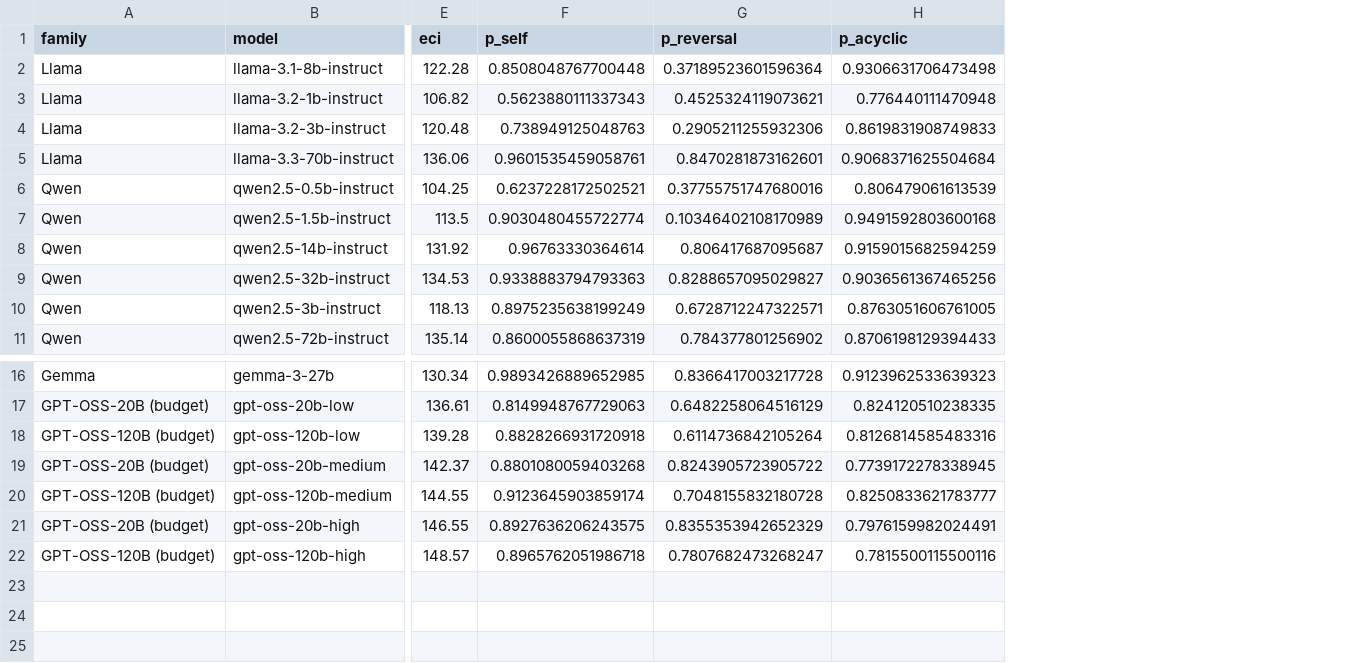
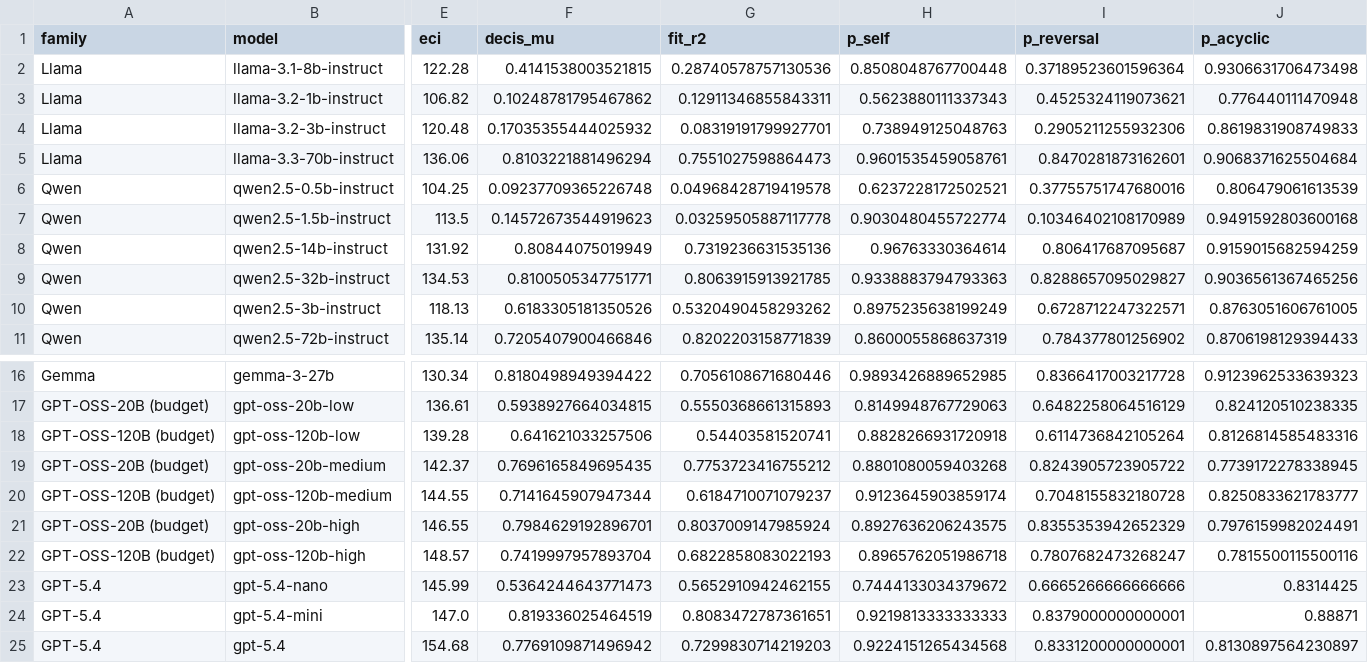
Before and after one commit to jonathanbostock/sentiment-utility, a CSV file: results/coherence_four_metrics.csv, drawn as a sheet; only a part is shown, gaps mark what is left out; rows hold the shown columns only; the diff names each change by its address in the sheet, - before the commit and + after, or states it on an @@ line.

```diff
--- a/results/coherence_four_metrics.csv
+++ b/results/coherence_four_metrics.csv
+column F (decis_mu), rows 2-11: 0.4141538003521815 | 0.10248781795467862 | 0.17035355444025932 | 0.8103221881496294 | 0.09237709365226748 | 0.14572673544919623 | 0.80844075019949 | 0.8100505347751771 | 0.6183305181350526 | 0.7205407900466846; rows 16-22: 0.8180498949394422 | 0.5938927664034815 | 0.641621033257506 | 0.7696165849695435 | 0.7141645907947344 | 0.7984629192896701 | 0.7419997957893704
+column G (fit_r2), rows 2-11: 0.28740578757130536 | 0.12911346855843311 | 0.08319191799927701 | 0.7551027598864473 | 0.04968428719419578 | 0.03259505887117778 | 0.7319236631535136 | 0.8063915913921785 | 0.5320490458293262 | 0.8202203158771839; rows 16-22: 0.7056108671680446 | 0.5550368661315893 | 0.54403581520741 | 0.7753723416755212 | 0.6184710071079237 | 0.8037009147985924 | 0.6822858083022193
+row 23: GPT-5.4 | gpt-5.4-nano | 145.99 | 0.5364244643771473 | 0.5652910942462155 | 0.7444133034379672 | 0.6665266666666666 | 0.8314425
+row 24: GPT-5.4 | gpt-5.4-mini | 147.0 | 0.819336025464519 | 0.8083472787361651 | 0.9219813333333333 | 0.8379000000000001 | 0.88871
+row 25: GPT-5.4 | gpt-5.4 | 154.68 | 0.7769109871496942 | 0.7299830714219203 | 0.9224151265434568 | 0.8331200000000001 | 0.8130897564230897
```
Also changed, not shown: results/eci_scores.csv, results/model_benchmarks.csv, 22 other files.
